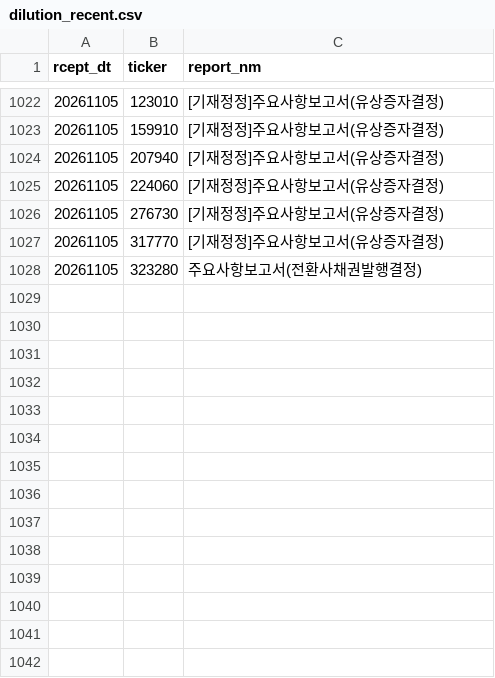
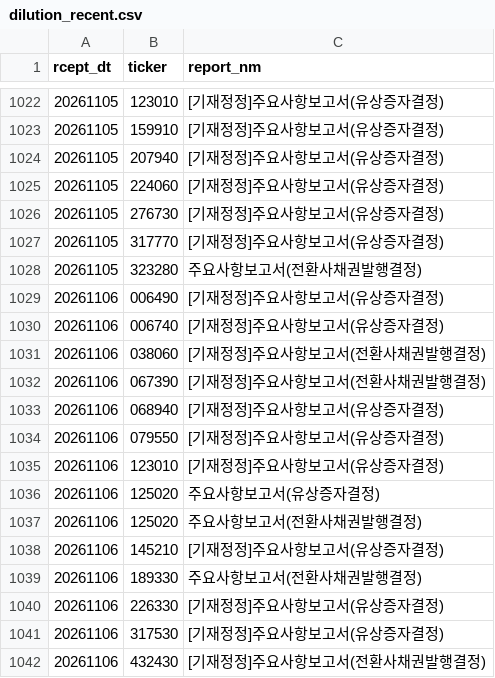
Before and after one commit to bamhobak/kospi-volume, a CSV file: data/dilution_recent.csv, drawn as a sheet; only a part is shown, gaps mark what is left out.

```diff
--- a/data/dilution_recent.csv
+++ b/data/dilution_recent.csv
@@ -1028 +1028,15 @@ rcept_dt,ticker,report_nm
 20261105,323280,주요사항보고서(전환사채권발행결정)
+20261106,006490,[기재정정]주요사항보고서(유상증자결정)
+20261106,006740,[기재정정]주요사항보고서(유상증자결정)
+20261106,038060,[기재정정]주요사항보고서(전환사채권발행결정)
+20261106,067390,[기재정정]주요사항보고서(전환사채권발행결정)
+20261106,068940,[기재정정]주요사항보고서(유상증자결정)
+20261106,079550,[기재정정]주요사항보고서(유상증자결정)
+20261106,123010,[기재정정]주요사항보고서(유상증자결정)
+20261106,125020,주요사항보고서(유상증자결정)
+20261106,125020,주요사항보고서(전환사채권발행결정)
+20261106,145210,[기재정정]주요사항보고서(유상증자결정)
+20261106,189330,주요사항보고서(전환사채권발행결정)
+20261106,226330,[기재정정]주요사항보고서(유상증자결정)
+20261106,317530,[기재정정]주요사항보고서(유상증자결정)
+20261106,432430,[기재정정]주요사항보고서(전환사채권발행결정)
```
Also changed, not shown: data/buyback_recent.csv, data/credit_recent.csv, 10 other files.
